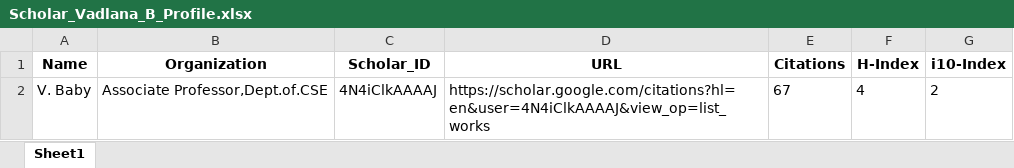
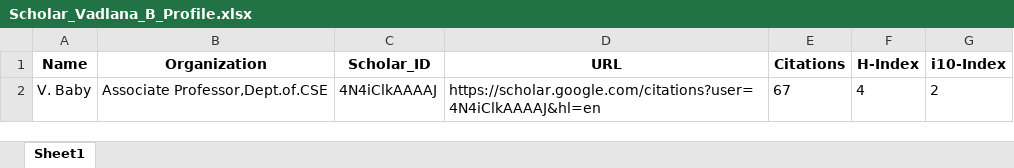
Before and after one commit to aniketh25-lmo/AutomatedMetadataExtractor, an Excel workbook: outputs/Scholar_Vadlana_B_Profile.xlsx, sheet Sheet1, drawn as a sheet; values as stored, in another font and other column widths than the file's, no borders; the diff names each change by its address in the sheet, - before the commit and + after, or states it on an @@ line.

```diff
--- a/outputs/Scholar_Vadlana_B_Profile.xlsx (sheet Sheet1)
+++ b/outputs/Scholar_Vadlana_B_Profile.xlsx (sheet Sheet1)
-D2 (URL): https://scholar.google.com/citations?hl=en&user=4N4iClkAAAAJ&view_op=list_works
+D2 (URL): https://scholar.google.com/citations?user=4N4iClkAAAAJ&hl=en
```
Also changed, not shown: outputs/Scholar_Vadlana_B_Exhaustive.xlsx, 4 other files.
